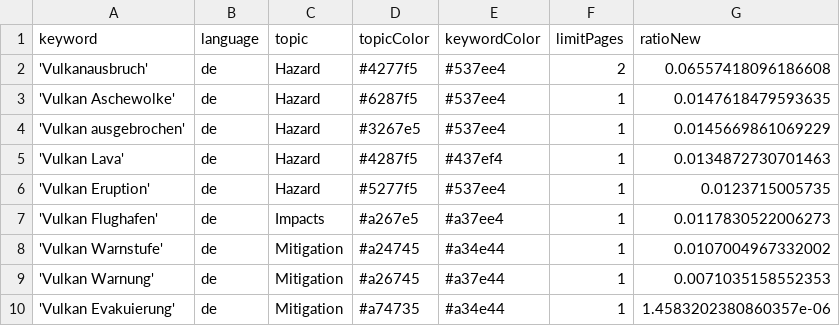
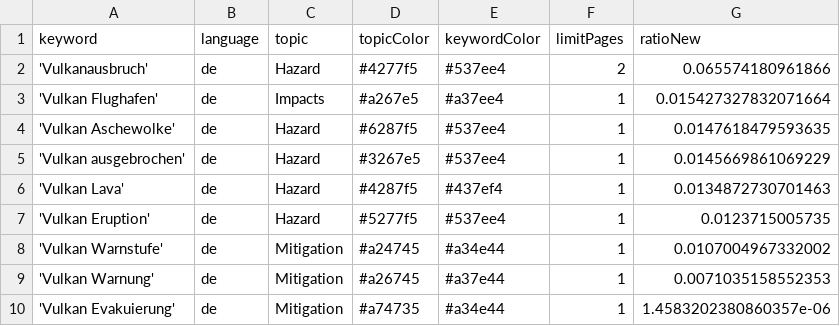
Before and after one commit to paularicarda-news/VolcanoIsComing, a CSV file: keywords.csv, drawn as a sheet.

```diff
--- a/keywords.csv
+++ b/keywords.csv
@@ -1,3 +1,4 @@
 keyword,language,topic,topicColor,keywordColor,limitPages,ratioNew
-'Vulkanausbruch',de,Hazard,#4277f5,#537ee4,2,0.06557418096186608
+'Vulkanausbruch',de,Hazard,#4277f5,#537ee4,2,0.065574180961866
+'Vulkan Flughafen',de,Impacts,#a267e5,#a37ee4,1,0.015427327832071664
 'Vulkan Aschewolke',de,Hazard,#6287f5,#537ee4,1,0.0147618479593635
@@ -6,3 +7,2 @@ keyword,language,topic,topicColor,keywordColor,limitPages,ratioNew
 'Vulkan Eruption',de,Hazard,#5277f5,#537ee4,1,0.0123715005735
-'Vulkan Flughafen',de,Impacts,#a267e5,#a37ee4,1,0.0117830522006273
 'Vulkan Warnstufe',de,Mitigation,#a24745,#a34e44,1,0.0107004967332002
```
Also changed, not shown: 1 other file.
